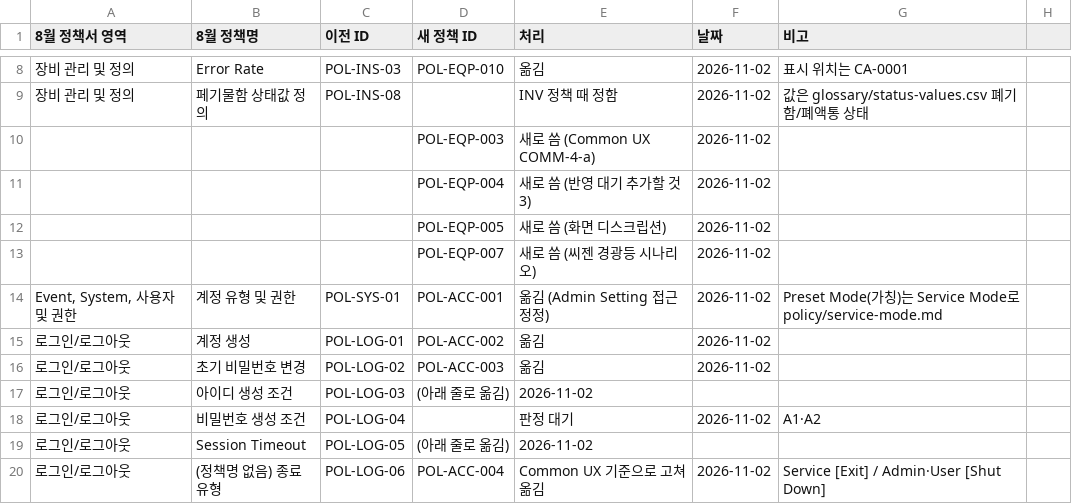
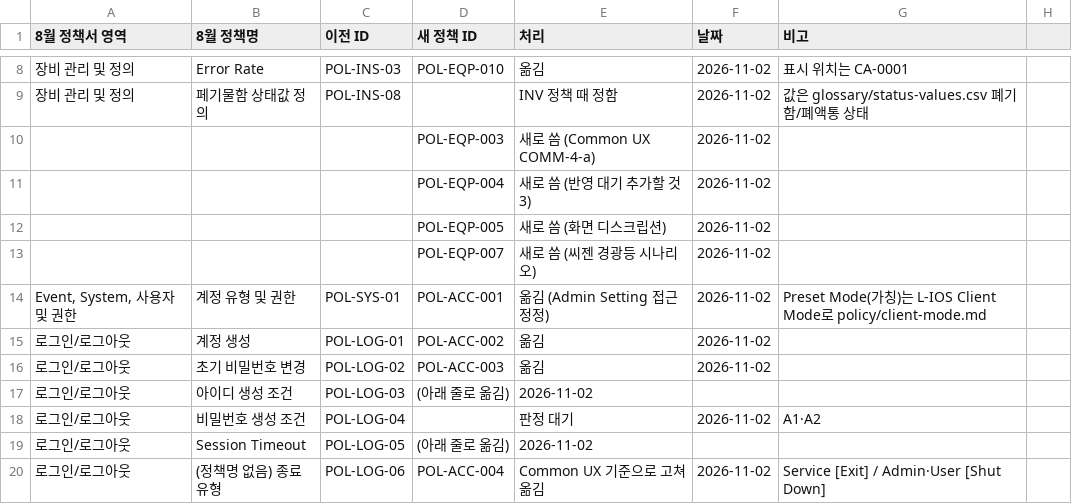
Before and after one commit to PJ-CRC/CURECA_UX, a CSV file: guides/policy/migration.csv, drawn as a sheet; only a part is shown, gaps mark what is left out.

```diff
--- a/guides/policy/migration.csv
+++ b/guides/policy/migration.csv
@@ -13,3 +13,3 @@
 ,,,POL-EQP-007,새로 씀 (씨젠 경광등 시나리오),2026-11-02,
-"Event, System, 사용자 및 권한",계정 유형 및 권한,POL-SYS-01,POL-ACC-001,옮김 (Admin Setting 접근 정정),2026-11-02,Preset Mode(가칭)는 Service Mode로 policy/service-mode.md
+"Event, System, 사용자 및 권한",계정 유형 및 권한,POL-SYS-01,POL-ACC-001,옮김 (Admin Setting 접근 정정),2026-11-02,Preset Mode(가칭)는 L-IOS Client Mode로 policy/client-mode.md
 로그인/로그아웃,계정 생성,POL-LOG-01,POL-ACC-002,옮김,2026-11-02,
```
Also changed, not shown: 14 other files.
